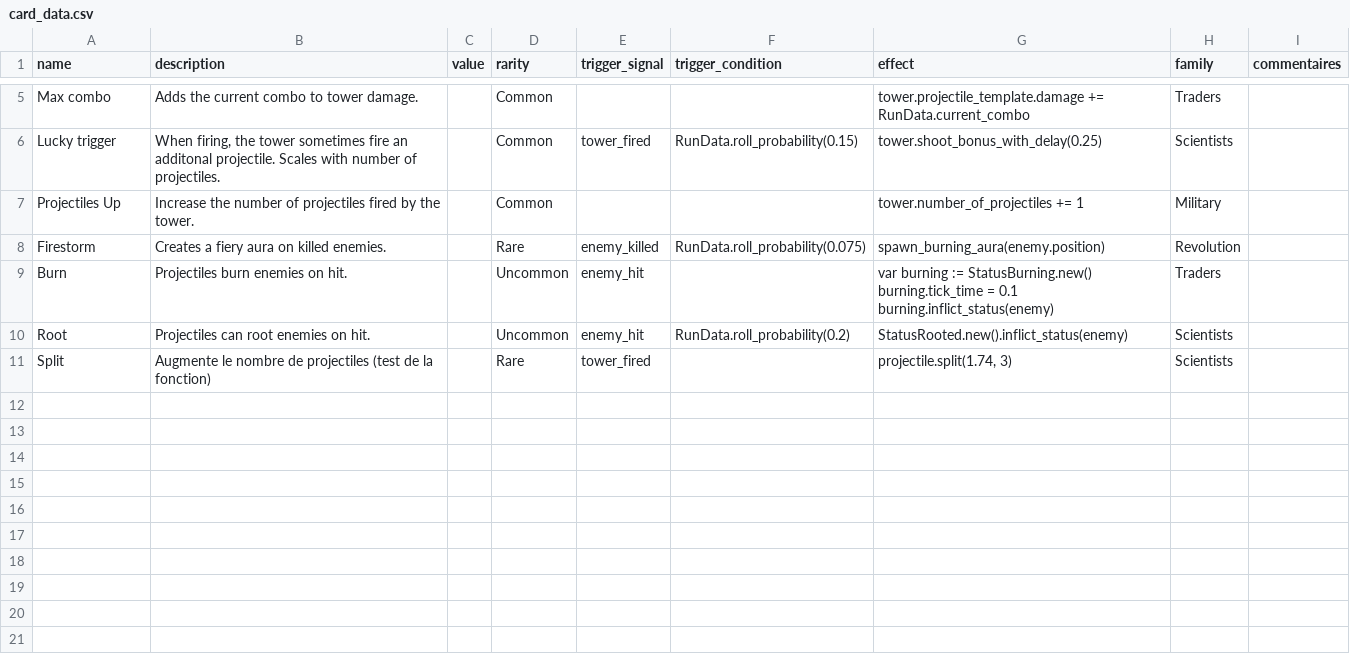
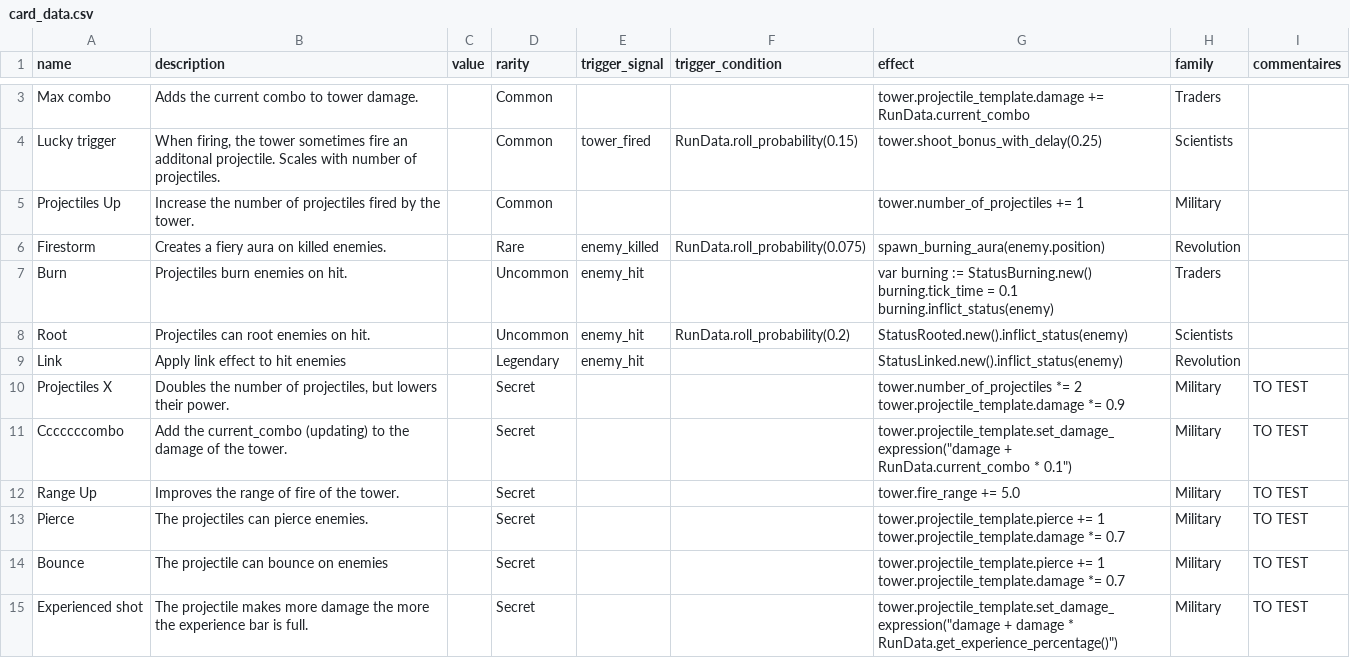
Before and after one commit to PlaySorbonne/ProjetPixel2025, a CSV file: projetpixel2/game_design/card_data.csv, drawn as a sheet; only a part is shown, gaps mark what is left out; removed rows and columns are numbered as before the commit, all else as after; ↵ is a line break in a cell; the diff covers the shown part only; the diff names each change by its address in the sheet, - before the commit and + after, or states it on an @@ line.

Commit message:
Update card_data.csv

```diff
--- a/projetpixel2/game_design/card_data.csv
+++ b/projetpixel2/game_design/card_data.csv
-row 11: Split | Augmente le nombre de projectiles (test de la fonction) |  | Rare | tower_fired |  | projectile.split(1.74, 3) | Scientists
+row 9: Link | Apply link effect to hit enemies |  | Legendary | enemy_hit |  | StatusLinked.new().inflict_status(enemy) | Revolution
+row 10: Projectiles X | Doubles the number of projectiles, but lowers their power. |  | Secret |  |  | tower.number_of_projectiles *= 2 ↵ tower.projectile_template.damage *= 0.9 | Military | TO TEST
+row 11: Cccccccombo | Add the current_combo (updating) to the damage of the tower. |  | Secret |  |  | tower.projectile_template.set_damage_expression("damage + RunData.current_combo * 0.1") | Military | TO TEST
+row 12: Range Up | Improves the range of fire of the tower. |  | Secret |  |  | tower.fire_range += 5.0 | Military | TO TEST
+row 13: Pierce | The projectiles can pierce enemies. |  | Secret |  |  | tower.projectile_template.pierce += 1 ↵ tower.projectile_template.damage *= 0.7 | Military | TO TEST
+row 14: Bounce | The projectile can bounce on enemies |  | Secret |  |  | tower.projectile_template.pierce += 1 ↵ tower.projectile_template.damage *= 0.7 | Military | TO TEST
+row 15: Experienced shot | The projectile makes more damage the more the experience bar is full. |  | Secret |  |  | tower.projectile_template.set_damage_expression("damage + damage * RunData.get_experience_percentage()") | Military | TO TEST
```
Also changed, not shown: 7 added rows and 2 removed rows elsewhere in this file.
